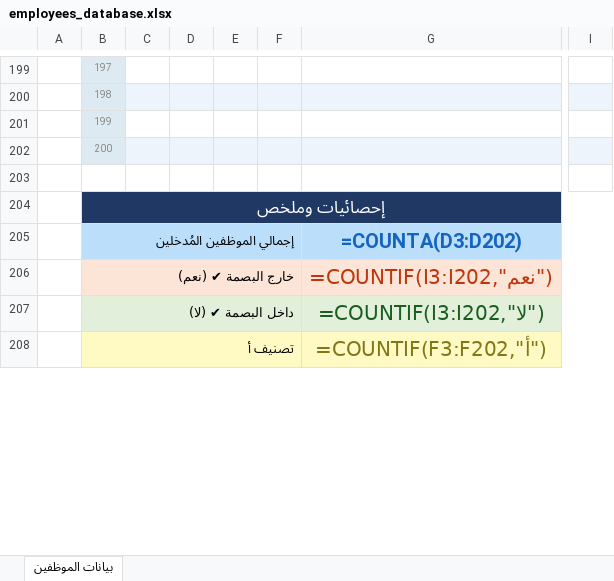
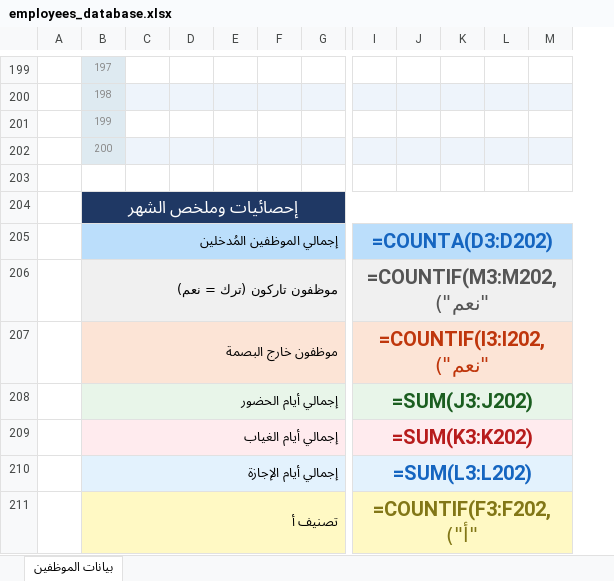
Before and after one commit to mazendesouki/netlify-feature-tour, an Excel workbook: employees_database.xlsx, sheet بيانات الموظفين, drawn as a sheet; only a part is shown, gaps mark what is left out; values as stored, in another font and other column widths than the file's, no borders; formulas without a stored value are shown as written; conditional formats not drawn; removed rows and columns are numbered as before the commit, all else as after; rows hold the shown columns only; the diff covers the shown part only; the diff names each change by its address in the sheet, - before the commit and + after, or states it on an @@ line.

```diff
--- a/employees_database.xlsx (sheet بيانات الموظفين)
+++ b/employees_database.xlsx (sheet بيانات الموظفين)
-column G, rows 205-208: =COUNTA(D3:D202) | =COUNTIF(I3:I202,"نعم") | =COUNTIF(I3:I202,"لا") | =COUNTIF(F3:F202,"أ")
+column G, empty
-column I, empty
+column I, rows 205-207: =COUNTA(D3:D202) | =COUNTIF(M3:M202,"نعم") | =COUNTIF(I3:I202,"نعم"); row 211: =COUNTIF(F3:F202,"أ")
+column J, empty
+column K, empty
+column L, empty
+column M, empty
-B204: إحصائيات وملخص
+B204: إحصائيات وملخص الشهر
-B205:F205 merged
+B205:H205 merged
-B206: خارج البصمة ✔ (نعم)
+B206: موظفون تاركون (ترك = نعم)
-B206 fill: #FCE4D6
+B206 fill: #F0F0F0
-B206:F206 merged
+B206:H206 merged
-B207: داخل البصمة ✔ (لا)
+B207: موظفون خارج البصمة
-B207 fill: #E2EFDA
+B207 fill: #FCE4D6
-B207:F207 merged
+B207:H207 merged
+row 208:  | إجمالي أيام الحضور |  |  |  |  |  | =SUM(J3:J202)
+row 209:  | إجمالي أيام الغياب |  |  |  |  |  | =SUM(K3:K202)
+row 210:  | إجمالي أيام الإجازة |  |  |  |  |  | =SUM(L3:L202)
-B208:F208 merged
+B211:H211 merged
```
Also changed, not shown: 1 edited cell and merged cells elsewhere in this sheet.
